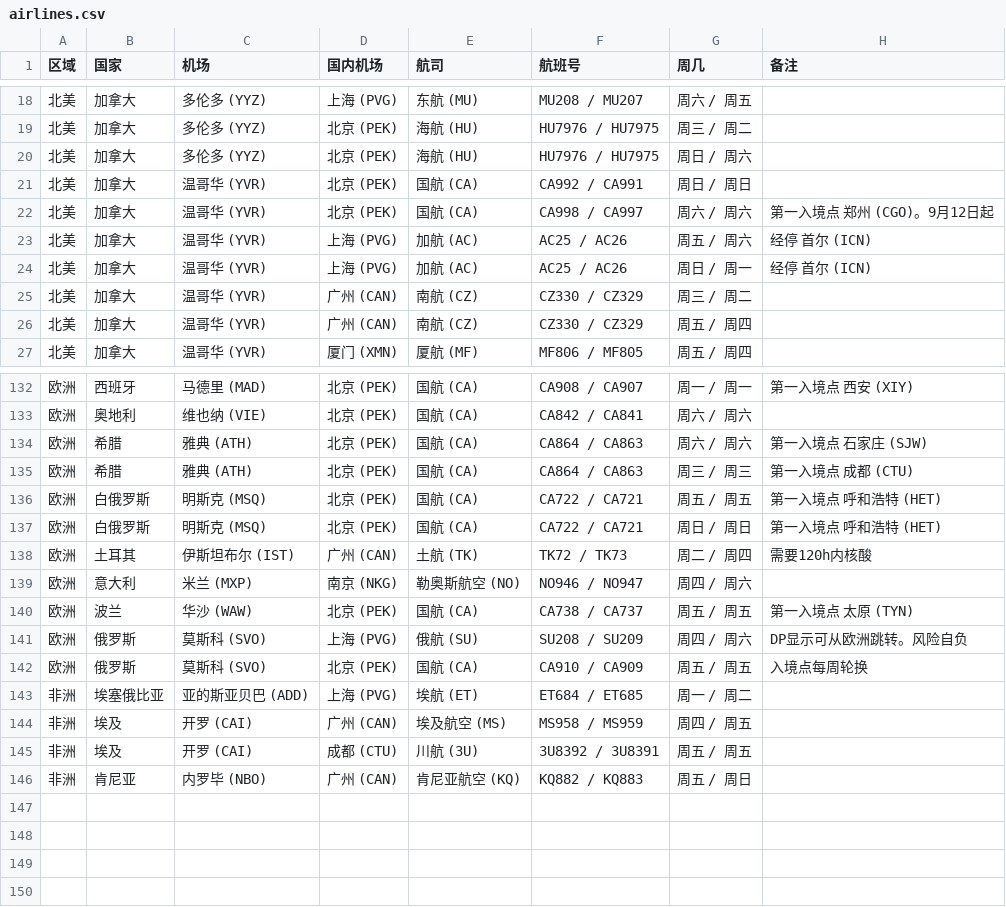
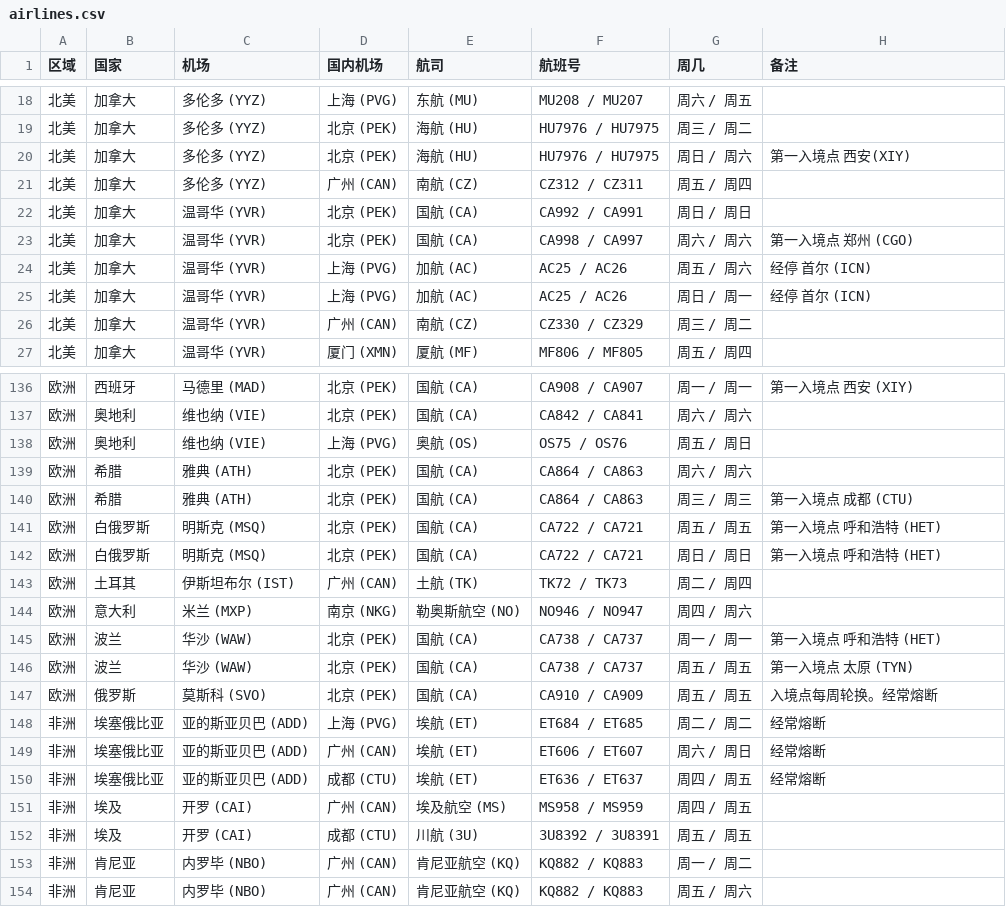
Before and after one commit to USCreditCardGuide/airlines-to-china-covid-19, a CSV file: airlines.csv, drawn as a sheet; only a part is shown, gaps mark what is left out; the diff covers the shown part only.

Commit message:
Update airlines.csv

```diff
--- a/airlines.csv
+++ b/airlines.csv
@@ -19,5 +19,6 @@
 北美,加拿大,多伦多 (YYZ),北京 (PEK),海航 (HU),HU7976 / HU7975,周三 / 周二,
-北美,加拿大,多伦多 (YYZ),北京 (PEK),海航 (HU),HU7976 / HU7975,周日 / 周六,
+北美,加拿大,多伦多 (YYZ),北京 (PEK),海航 (HU),HU7976 / HU7975,周日 / 周六,第一入境点 西安(XIY)
+北美,加拿大,多伦多 (YYZ),广州 (CAN),南航 (CZ),CZ312 / CZ311,周五 / 周四,
 北美,加拿大,温哥华 (YVR),北京 (PEK),国航 (CA),CA992 / CA991,周日 / 周日,
-北美,加拿大,温哥华 (YVR),北京 (PEK),国航 (CA),CA998 / CA997,周六 / 周六,第一入境点 郑州 (CGO)。9月12日起
+北美,加拿大,温哥华 (YVR),北京 (PEK),国航 (CA),CA998 / CA997,周六 / 周六,第一入境点 郑州 (CGO)
 北美,加拿大,温哥华 (YVR),上海 (PVG),加航 (AC),AC25 / AC26,周五 / 周六,经停 首尔 (ICN)
@@ -25,3 +26,2 @@
 北美,加拿大,温哥华 (YVR),广州 (CAN),南航 (CZ),CZ330 / CZ329,周三 / 周二,
-北美,加拿大,温哥华 (YVR),广州 (CAN),南航 (CZ),CZ330 / CZ329,周五 / 周四,
 北美,加拿大,温哥华 (YVR),厦门 (XMN),厦航 (MF),MF806 / MF805,周五 / 周四,
@@ -133,3 +137,4 @@
 欧洲,奥地利,维也纳 (VIE),北京 (PEK),国航 (CA),CA842 / CA841,周六 / 周六,
-欧洲,希腊,雅典 (ATH),北京 (PEK),国航 (CA),CA864 / CA863,周六 / 周六,第一入境点 石家庄 (SJW)
+欧洲,奥地利,维也纳 (VIE),上海 (PVG),奥航 (OS),OS75 / OS76,周五 / 周日,
+欧洲,希腊,雅典 (ATH),北京 (PEK),国航 (CA),CA864 / CA863,周六 / 周六,
 欧洲,希腊,雅典 (ATH),北京 (PEK),国航 (CA),CA864 / CA863,周三 / 周三,第一入境点 成都 (CTU)
@@ -137,10 +142,13 @@
 欧洲,白俄罗斯,明斯克 (MSQ),北京 (PEK),国航 (CA),CA722 / CA721,周日 / 周日,第一入境点 呼和浩特 (HET)
-欧洲,土耳其,伊斯坦布尔 (IST),广州 (CAN),土航 (TK),TK72 / TK73,周二 / 周四,需要120h内核酸
+欧洲,土耳其,伊斯坦布尔 (IST),广州 (CAN),土航 (TK),TK72 / TK73,周二 / 周四,
 欧洲,意大利,米兰 (MXP),南京 (NKG),勒奥斯航空 (NO),NO946 / NO947,周四 / 周六,
+欧洲,波兰,华沙 (WAW),北京 (PEK),国航 (CA),CA738 / CA737,周一 / 周一,第一入境点 呼和浩特 (HET)
 欧洲,波兰,华沙 (WAW),北京 (PEK),国航 (CA),CA738 / CA737,周五 / 周五,第一入境点 太原 (TYN)
-欧洲,俄罗斯,莫斯科 (SVO),上海 (PVG),俄航 (SU),SU208 / SU209,周四 / 周六,DP显示可从欧洲跳转。风险自负
-欧洲,俄罗斯,莫斯科 (SVO),北京 (PEK),国航 (CA),CA910 / CA909,周五 / 周五,入境点每周轮换
-非洲,埃塞俄比亚,亚的斯亚贝巴 (ADD),上海 (PVG),埃航 (ET),ET684 / ET685,周一 / 周二,
+欧洲,俄罗斯,莫斯科 (SVO),北京 (PEK),国航 (CA),CA910 / CA909,周五 / 周五,入境点每周轮换。经常熔断
+非洲,埃塞俄比亚,亚的斯亚贝巴 (ADD),上海 (PVG),埃航 (ET),ET684 / ET685,周二 / 周二,经常熔断
+非洲,埃塞俄比亚,亚的斯亚贝巴 (ADD),广州 (CAN),埃航 (ET),ET606 / ET607,周六 / 周日,经常熔断
+非洲,埃塞俄比亚,亚的斯亚贝巴 (ADD),成都 (CTU),埃航 (ET),ET636 / ET637,周四 / 周五,经常熔断
 非洲,埃及,开罗 (CAI),广州 (CAN),埃及航空 (MS),MS958 / MS959,周四 / 周五,
 非洲,埃及,开罗 (CAI),成都 (CTU),川航 (3U),3U8392 / 3U8391,周五 / 周五,
-非洲,肯尼亚,内罗毕 (NBO),广州 (CAN),肯尼亚航空 (KQ),KQ882 / KQ883,周五 / 周日,
+非洲,肯尼亚,内罗毕 (NBO),广州 (CAN),肯尼亚航空 (KQ),KQ882 / KQ883,周一 / 周二,
+非洲,肯尼亚,内罗毕 (NBO),广州 (CAN),肯尼亚航空 (KQ),KQ882 / KQ883,周五 / 周六,
```
Also changed, not shown: 5 added rows, 1 removed row and 26 edited cells elsewhere in this file.
